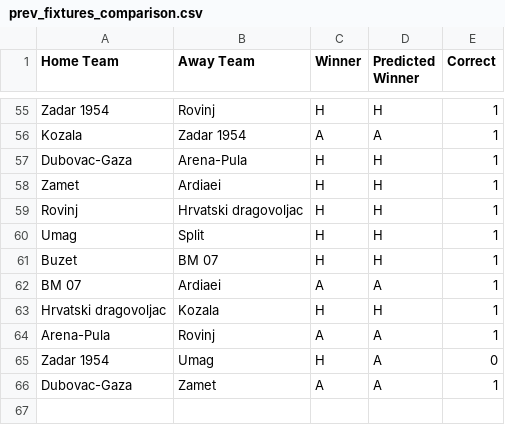
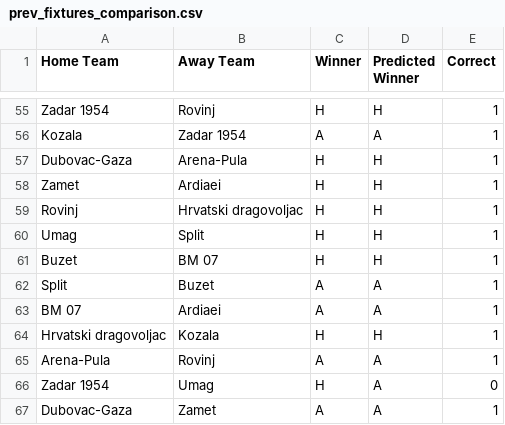
Before and after one commit to BJakelic/UUPZ, a CSV file: prev_fixtures_comparison.csv, drawn as a sheet; only a part is shown, gaps mark what is left out; the diff names each change by its address in the sheet, - before the commit and + after, or states it on an @@ line.

```diff
--- a/prev_fixtures_comparison.csv
+++ b/prev_fixtures_comparison.csv
+row 62: Split | Buzet | A | A | 1
```
Also changed, not shown: fixture_predictions.csv, fixtures.csv, 4 other files.
